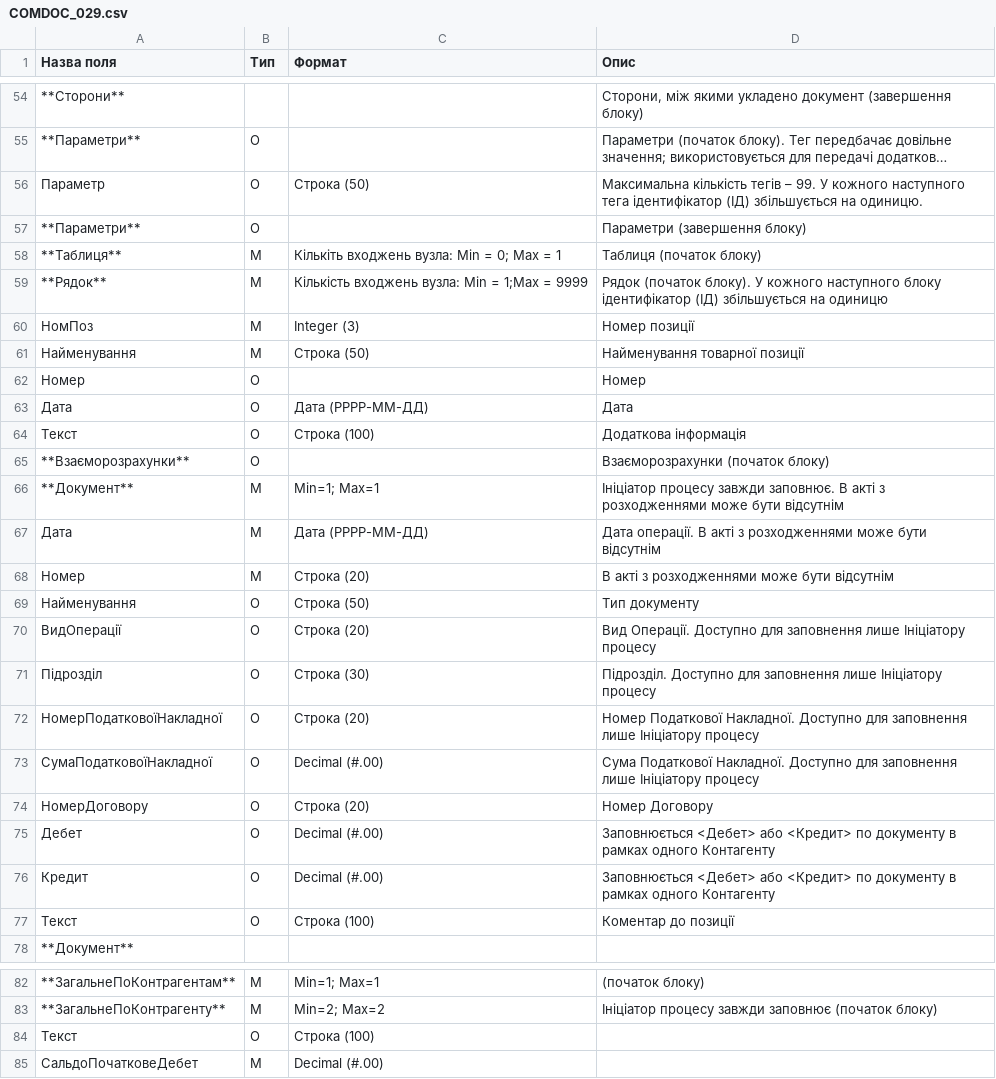
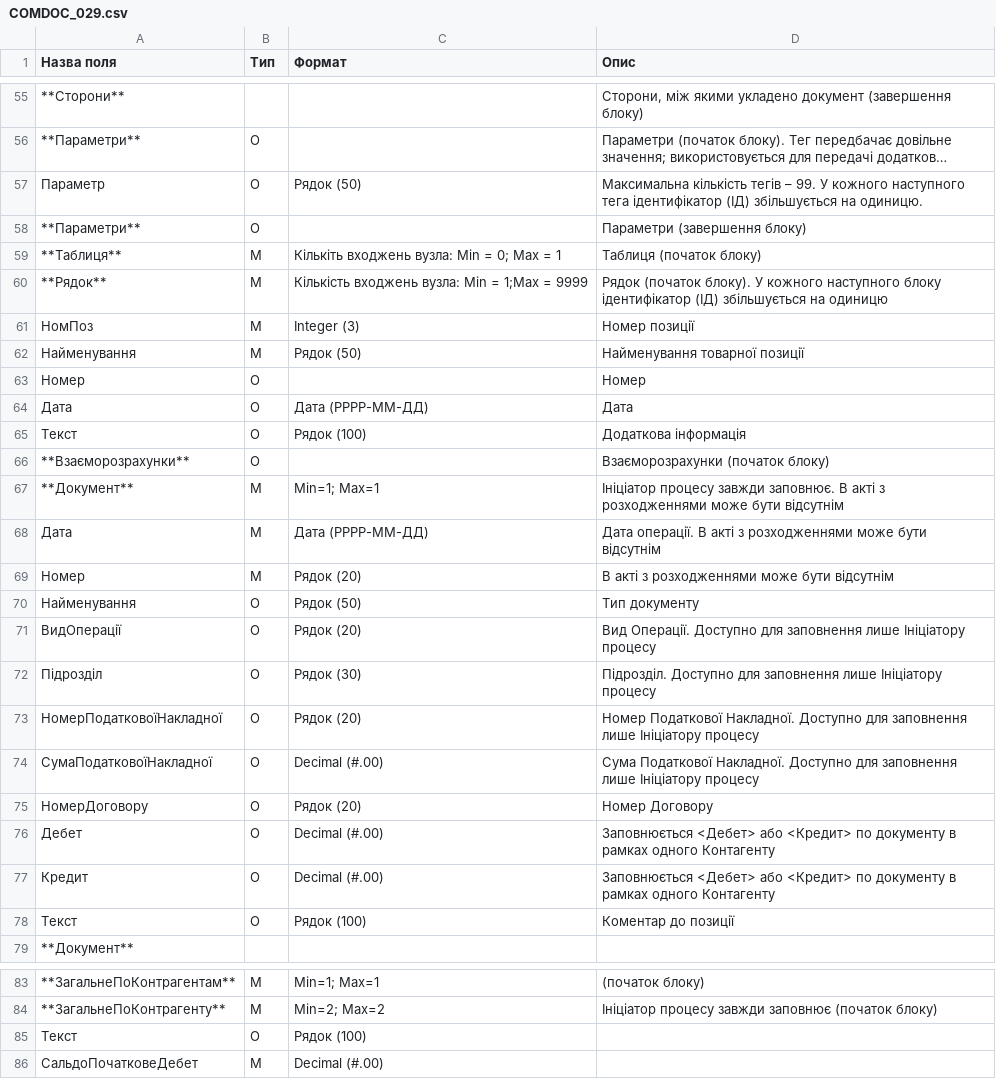
Before and after one commit to EDI-N/Docs, a CSV file: docs/XML/files/COMDOC_029.csv, drawn as a sheet; only a part is shown, gaps mark what is left out; long unchanged cells end in …; addresses are those after the commit; the diff covers the shown part only; the diff names each change by its address in the sheet, - before the commit and + after, or states it on an @@ line.

```diff
--- a/docs/XML/files/COMDOC_029.csv
+++ b/docs/XML/files/COMDOC_029.csv
-C57 (Формат): Строка (50)
+C57 (Формат): Рядок (50)
-C62 (Формат): Строка (50)
+C62 (Формат): Рядок (50)
-C65 (Формат): Строка (100)
+C65 (Формат): Рядок (100)
-C69 (Формат): Строка (20)
+C69 (Формат): Рядок (20)
-C70 (Формат): Строка (50)
+C70 (Формат): Рядок (50)
-C71 (Формат): Строка (20)
+C71 (Формат): Рядок (20)
-C72 (Формат): Строка (30)
+C72 (Формат): Рядок (30)
-C73 (Формат): Строка (20)
+C73 (Формат): Рядок (20)
-C75 (Формат): Строка (20)
+C75 (Формат): Рядок (20)
-C78 (Формат): Строка (100)
+C78 (Формат): Рядок (100)
-C85 (Формат): Строка (100)
+C85 (Формат): Рядок (100)
```
Also changed, not shown: 1 added row and 27 edited cells elsewhere in this file, docs/XML/files/COMDOC_008.csv, docs/XML/files/COMDOC_019.csv, 22 other files.
